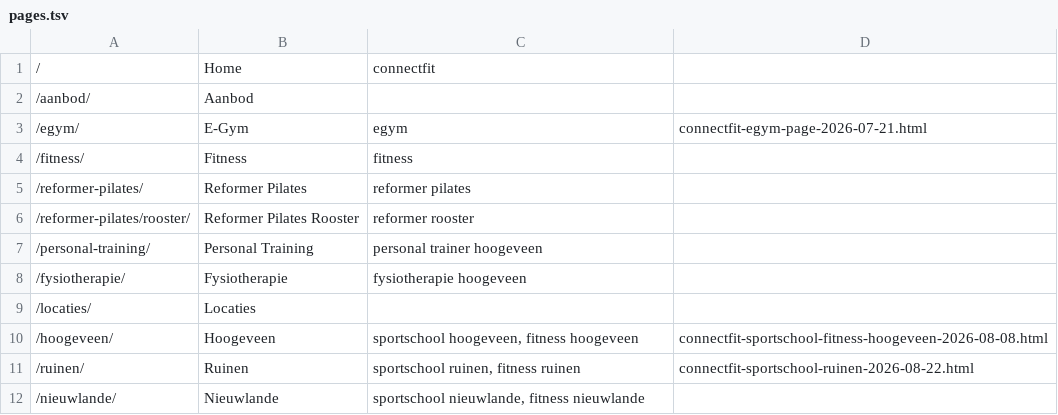
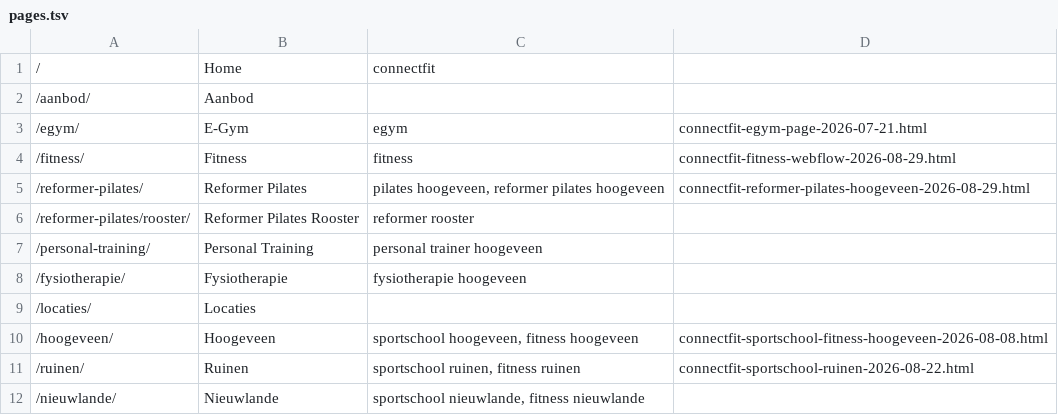
Before and after one commit to jasperk1107/connectfit-pages, a TSV file: pages.tsv, drawn as a sheet; only a part is shown.

```diff
--- a/pages.tsv
+++ b/pages.tsv
@@ -3,4 +3,4 @@
 /egym/	E-Gym	egym	connectfit-egym-page-2026-07-21.html
-/fitness/	Fitness	fitness	
-/reformer-pilates/	Reformer Pilates	reformer pilates	
+/fitness/	Fitness	fitness	connectfit-fitness-webflow-2026-08-29.html
+/reformer-pilates/	Reformer Pilates	pilates hoogeveen, reformer pilates hoogeveen	connectfit-reformer-pilates-hoogeveen-2026-08-29.html
 /reformer-pilates/rooster/	Reformer Pilates Rooster	reformer rooster	
```
Also changed, not shown: 3 other files.
